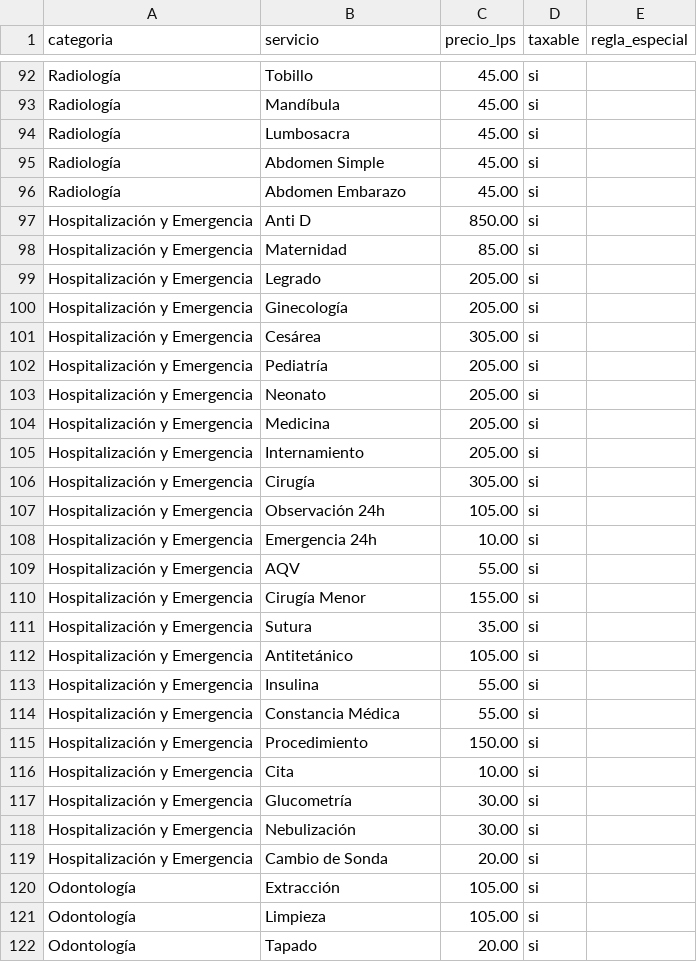
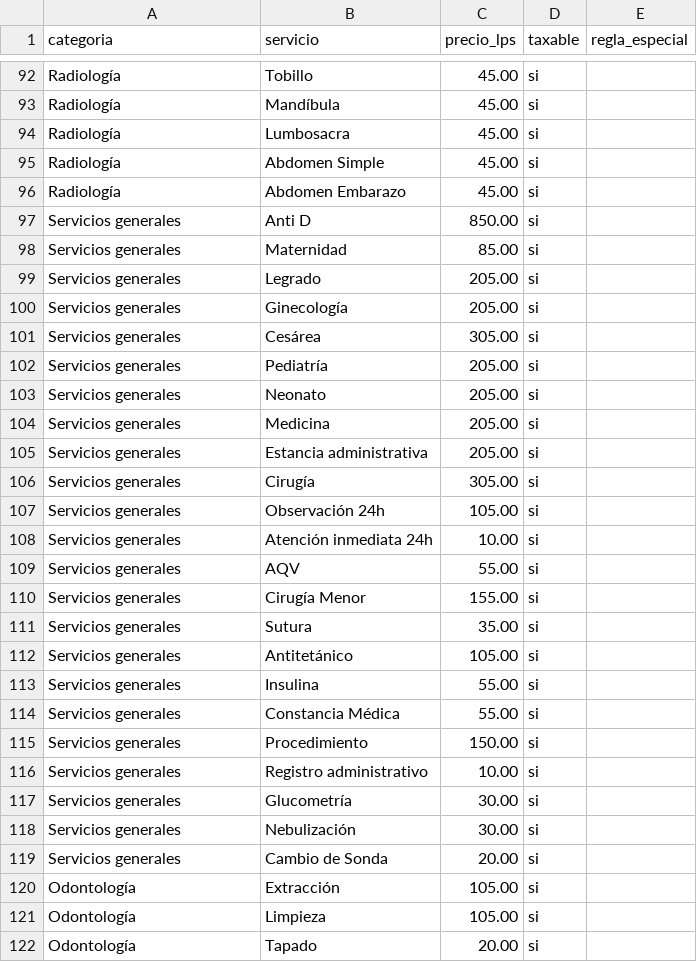
Before and after one commit to AugustoMelara-Dev/S_Hospital, a CSV file: backend/database/seeders/data/catalogo_servicios_inicial.csv, drawn as a sheet; only a part is shown, gaps mark what is left out.

Commit message:
chore(offline): seeder slug fix, routes entries, reports, OFFLINE plan polish

```diff
--- a/backend/database/seeders/data/catalogo_servicios_inicial.csv
+++ b/backend/database/seeders/data/catalogo_servicios_inicial.csv
@@ -96,25 +96,25 @@ Radiología,Abdomen Simple,45.00,si,
 Radiología,Abdomen Embarazo,45.00,si,
-Hospitalización y Emergencia,Anti D,850.00,si,
-Hospitalización y Emergencia,Maternidad,85.00,si,
-Hospitalización y Emergencia,Legrado,205.00,si,
-Hospitalización y Emergencia,Ginecología,205.00,si,
-Hospitalización y Emergencia,Cesárea,305.00,si,
-Hospitalización y Emergencia,Pediatría,205.00,si,
-Hospitalización y Emergencia,Neonato,205.00,si,
-Hospitalización y Emergencia,Medicina,205.00,si,
-Hospitalización y Emergencia,Internamiento,205.00,si,
-Hospitalización y Emergencia,Cirugía,305.00,si,
-Hospitalización y Emergencia,Observación 24h,105.00,si,
-Hospitalización y Emergencia,Emergencia 24h,10.00,si,
-Hospitalización y Emergencia,AQV,55.00,si,
-Hospitalización y Emergencia,Cirugía Menor,155.00,si,
-Hospitalización y Emergencia,Sutura,35.00,si,
-Hospitalización y Emergencia,Antitetánico,105.00,si,
-Hospitalización y Emergencia,Insulina,55.00,si,
-Hospitalización y Emergencia,Constancia Médica,55.00,si,
-Hospitalización y Emergencia,Procedimiento,150.00,si,
-Hospitalización y Emergencia,Cita,10.00,si,
-Hospitalización y Emergencia,Glucometría,30.00,si,
-Hospitalización y Emergencia,Nebulización,30.00,si,
-Hospitalización y Emergencia,Cambio de Sonda,20.00,si,
+Servicios generales,Anti D,850.00,si,
+Servicios generales,Maternidad,85.00,si,
+Servicios generales,Legrado,205.00,si,
+Servicios generales,Ginecología,205.00,si,
+Servicios generales,Cesárea,305.00,si,
+Servicios generales,Pediatría,205.00,si,
+Servicios generales,Neonato,205.00,si,
+Servicios generales,Medicina,205.00,si,
+Servicios generales,Estancia administrativa,205.00,si,
+Servicios generales,Cirugía,305.00,si,
+Servicios generales,Observación 24h,105.00,si,
+Servicios generales,Atención inmediata 24h,10.00,si,
+Servicios generales,AQV,55.00,si,
+Servicios generales,Cirugía Menor,155.00,si,
+Servicios generales,Sutura,35.00,si,
+Servicios generales,Antitetánico,105.00,si,
+Servicios generales,Insulina,55.00,si,
+Servicios generales,Constancia Médica,55.00,si,
+Servicios generales,Procedimiento,150.00,si,
+Servicios generales,Registro administrativo,10.00,si,
+Servicios generales,Glucometría,30.00,si,
+Servicios generales,Nebulización,30.00,si,
+Servicios generales,Cambio de Sonda,20.00,si,
 Odontología,Extracción,105.00,si,
```
Also changed, not shown: 8 other files.
